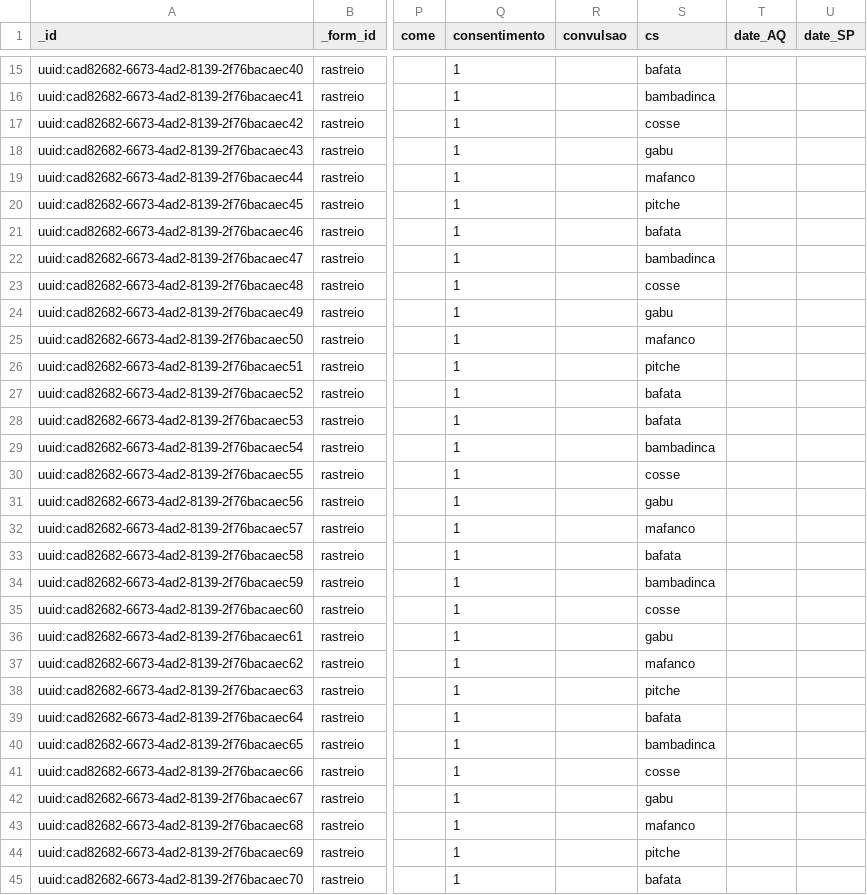
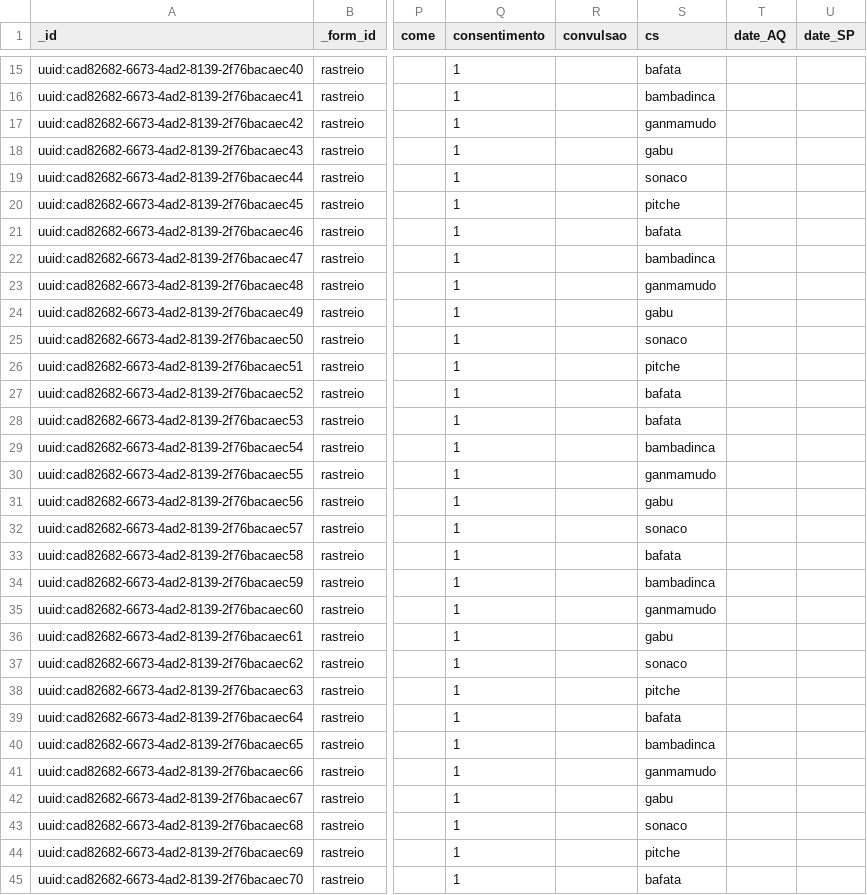
Before and after one commit to dotieono/app-designer, a CSV file: app/config/assets/csv/rastreio.csv, drawn as a sheet; only a part is shown, gaps mark what is left out; the diff covers the shown part only; the diff names each change by its address in the sheet, - before the commit and + after, or states it on an @@ line.

```diff
--- a/app/config/assets/csv/rastreio.csv
+++ b/app/config/assets/csv/rastreio.csv
-S17 (cs): cosse
+S17 (cs): ganmamudo
-S19 (cs): mafanco
+S19 (cs): sonaco
-S23 (cs): cosse
+S23 (cs): ganmamudo
-S25 (cs): mafanco
+S25 (cs): sonaco
-S30 (cs): cosse
+S30 (cs): ganmamudo
-S32 (cs): mafanco
+S32 (cs): sonaco
-S35 (cs): cosse
+S35 (cs): ganmamudo
-S37 (cs): mafanco
+S37 (cs): sonaco
-S41 (cs): cosse
+S41 (cs): ganmamudo
-S43 (cs): mafanco
+S43 (cs): sonaco
```
Also changed, not shown: 63 edited cells elsewhere in this file, app/config/assets/csv/inclusao.csv, app/config/assets/csv/seguimento.csv, 1 other file.
